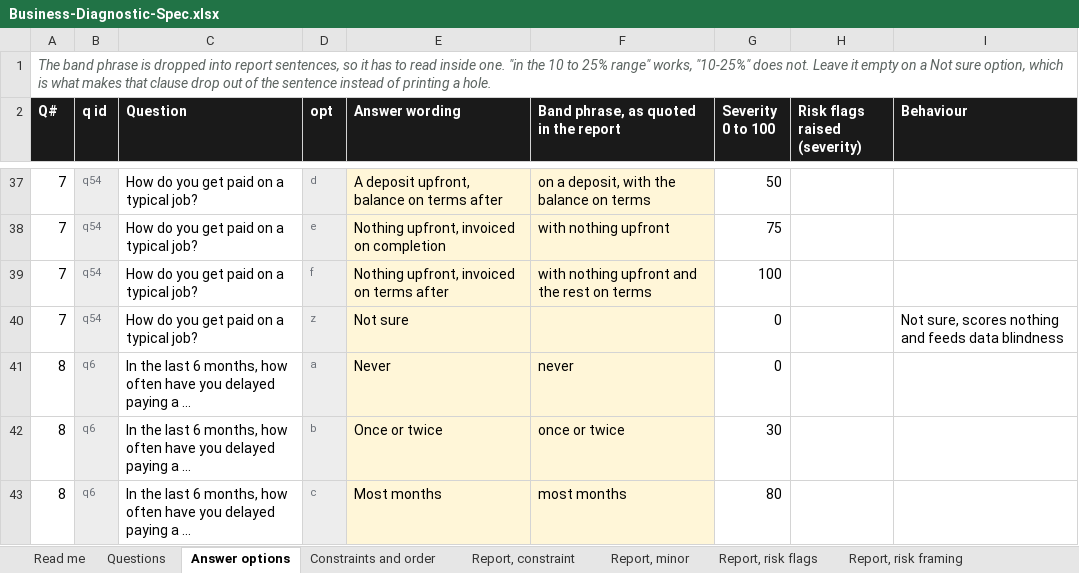
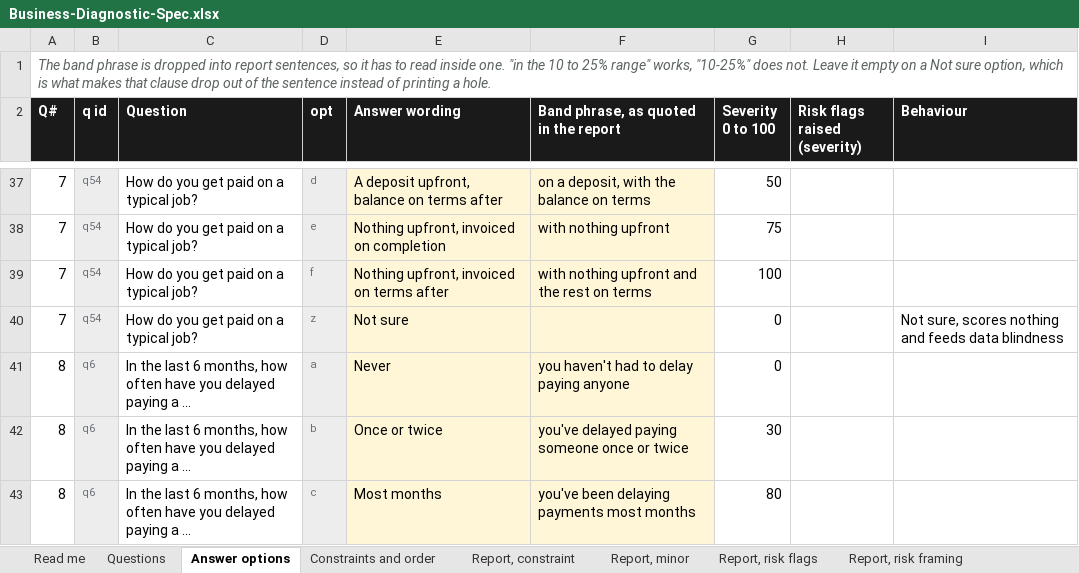
Before and after one commit to ryantayler/Headliner-Group-Website, an Excel workbook: diagnostic/Business-Diagnostic-Spec.xlsx, sheet Answer options, drawn as a sheet; only a part is shown, gaps mark what is left out; values as stored, in another font and other column widths than the file's, no borders; the diff covers the shown part only; the diff names each change by its address in the sheet, - before the commit and + after, or states it on an @@ line.

```diff
--- a/diagnostic/Business-Diagnostic-Spec.xlsx (sheet Answer options)
+++ b/diagnostic/Business-Diagnostic-Spec.xlsx (sheet Answer options)
-F41: never
+F41: you haven't had to delay paying anyone
-F42: once or twice
+F42: you've delayed paying someone once or twice
-F43: most months
+F43: you've been delaying payments most months
```
Also changed, not shown: 1 removed row and 28 edited cells elsewhere in this sheet, sheet Data slots, sheet Report, constraint, sheet Report, risk flags, 3 other files.
